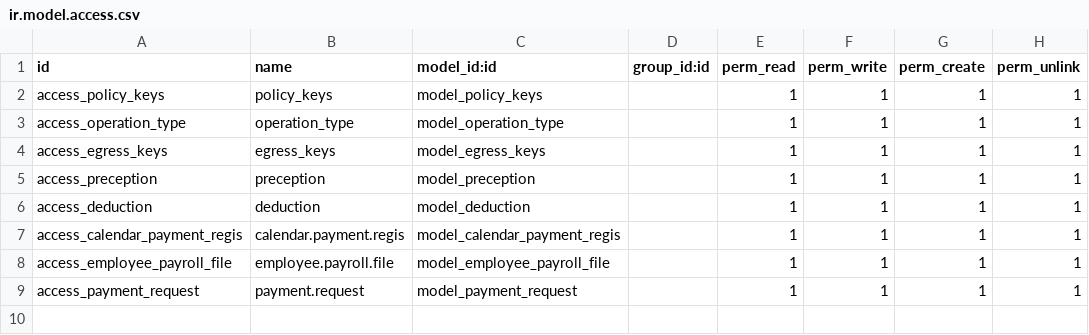
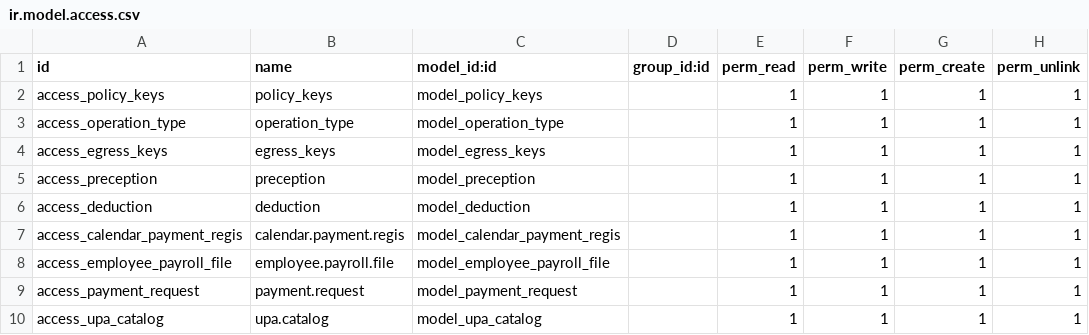
Before and after one commit to felipearizaga/odoo12_20200623b, a CSV file: jt_payroll_payment/security/ir.model.access.csv, drawn as a sheet.

```diff
--- a/jt_payroll_payment/security/ir.model.access.csv
+++ b/jt_payroll_payment/security/ir.model.access.csv
@@ -9 +9,2 @@ access_employee_payroll_file,employee.payroll.file,model_employee_payroll_file,,
 access_payment_request,payment.request,model_payment_request,,1,1,1,1
+access_upa_catalog,upa.catalog,model_upa_catalog,,1,1,1,1
```
Also changed, not shown: 20 other files.
